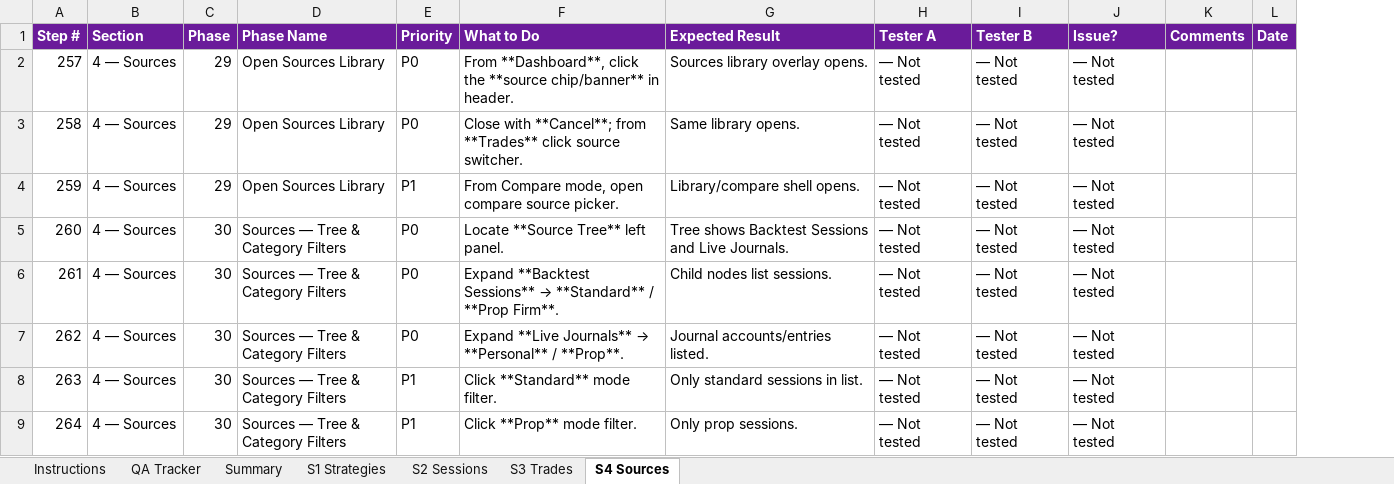
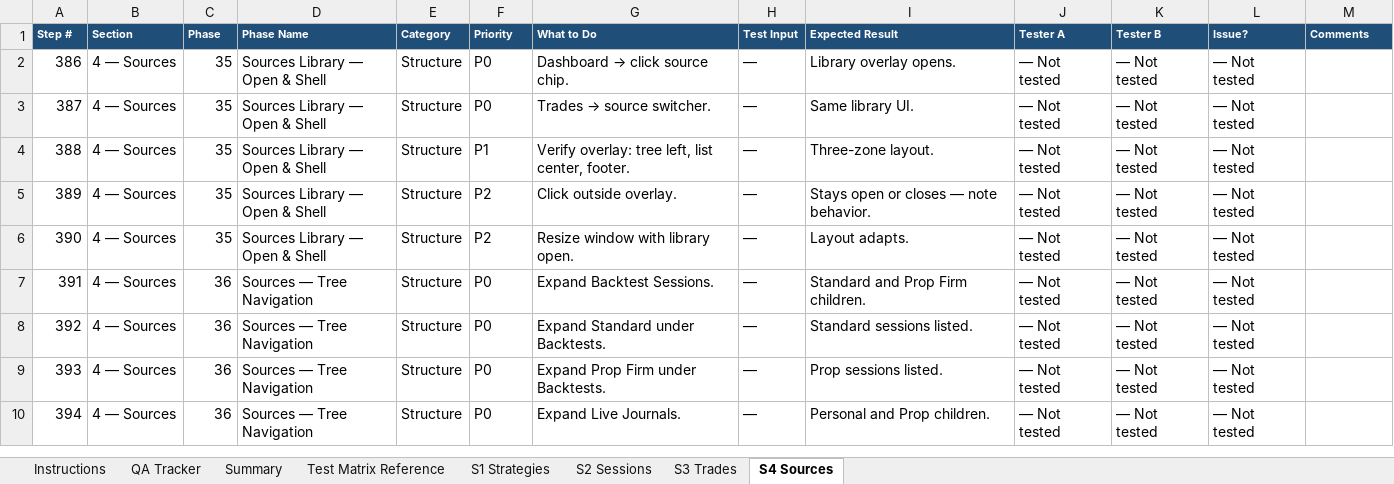
Before and after one commit to ayoubsiyari/full-talaria-log-, an Excel workbook: docs/Talaria-Dashboard-QA-Tracker.xlsx, sheet S4 Sources, drawn as a sheet; only a part is shown; values as stored, in another font and other column widths than the file's, no borders; removed rows and columns are numbered as before the commit, all else as after; the diff covers the shown part only; the diff names each change by its address in the sheet, - before the commit and + after, or states it on an @@ line.

```diff
--- a/docs/Talaria-Dashboard-QA-Tracker.xlsx (sheet S4 Sources)
+++ b/docs/Talaria-Dashboard-QA-Tracker.xlsx (sheet S4 Sources)
+sheet tab: Test Matrix Reference
+column E (Category), rows 2-4: all Structure; rows 8-10: all Structure
+column H (Test Input), rows 2-4: all —; rows 8-10: all —
-column L (Date), empty
-A1:D1 fill: #6A1B9A
+A1:D1 fill: #1F4E79, text size: smaller
-F1:G1 fill: #6A1B9A
+F1:G1 fill: #1F4E79, text size: smaller
-I1:M1 fill: #6A1B9A
+I1:M1 fill: #1F4E79, text size: smaller
-A2 (Step #): 257
+A2 (Step #): 386
-C2:C4 (Phase): 29
+C2:C4 (Phase): 35
-D2:D4 (Phase Name): Open Sources Library
+D2:D4 (Phase Name): Sources Library — Open & Shell
@@ G2 (What to Do): From **Dashboard**, click the **source chip/banner** in header. → Dashboard → click source chip. @@
-I2 (Expected Result): Sources library overlay opens.
+I2 (Expected Result): Library overlay opens.
-A3 (Step #): 258
+A3 (Step #): 387
@@ G3 (What to Do): Close with **Cancel**; from **Trades** click source switcher. → Trades → source switcher. @@
-I3 (Expected Result): Same library opens.
+I3 (Expected Result): Same library UI.
-A4 (Step #): 259
+A4 (Step #): 388
-G4 (What to Do): From Compare mode, open compare source picker.
+G4 (What to Do): Verify overlay: tree left, list center, footer.
-I4 (Expected Result): Library/compare shell opens.
+I4 (Expected Result): Three-zone layout.
+row 5: 389 | 4 — Sources | 35 | Sources Library — Open & Shell | Structure | P2 | Click outside overlay. | — | Stays open or closes — note behavior. | — Not tested | — Not tested | — Not tested
+row 6: 390 | 4 — Sources | 35 | Sources Library — Open & Shell | Structure | P2 | Resize window with library open. | — | Layout adapts. | — Not tested | — Not tested | — Not tested
+row 7: 391 | 4 — Sources | 36 | Sources — Tree Navigation | Structure | P0 | Expand Backtest Sessions. | — | Standard and Prop Firm children. | — Not tested | — Not tested | — Not tested
-A8 (Step #): 260
+A8 (Step #): 392
-C8:C10 (Phase): 30
+C8:C10 (Phase): 36
-D8:D10 (Phase Name): Sources — Tree & Category Filters
+D8:D10 (Phase Name): Sources — Tree Navigation
-G8 (What to Do): Locate **Source Tree** left panel.
+G8 (What to Do): Expand Standard under Backtests.
-I8 (Expected Result): Tree shows Backtest Sessions and Live Journals.
+I8 (Expected Result): Standard sessions listed.
-A9 (Step #): 261
+A9 (Step #): 393
@@ G9 (What to Do): Expand **Backtest Sessions** → **Standard** / **Prop Firm**. → Expand Prop Firm under Backtests. @@
-I9 (Expected Result): Child nodes list sessions.
+I9 (Expected Result): Prop sessions listed.
-A10 (Step #): 262
+A10 (Step #): 394
@@ G10 (What to Do): Expand **Live Journals** → **Personal** / **Prop**. → Expand Live Journals. @@
-I10 (Expected Result): Journal accounts/entries listed.
+I10 (Expected Result): Personal and Prop children.
-row 8: 263 | 4 — Sources | 30 | Sources — Tree & Category Filters | P1 | Click **Standard** mode filter. | Only standard sessions in list. | — Not tested | — Not tested | — Not tested
-row 9: 264 | 4 — Sources | 30 | Sources — Tree & Category Filters | P1 | Click **Prop** mode filter. | Only prop sessions. | — Not tested | — Not tested | — Not tested
```
Also changed, not shown: 36 added rows, 2 removed rows and 146 edited cells elsewhere in this sheet, sheet QA Tracker, sheet S2 Sessions, sheet S3 Trades, sheet S1 Strategies, sheet Summary, sheet Instructions, 5 other files.
